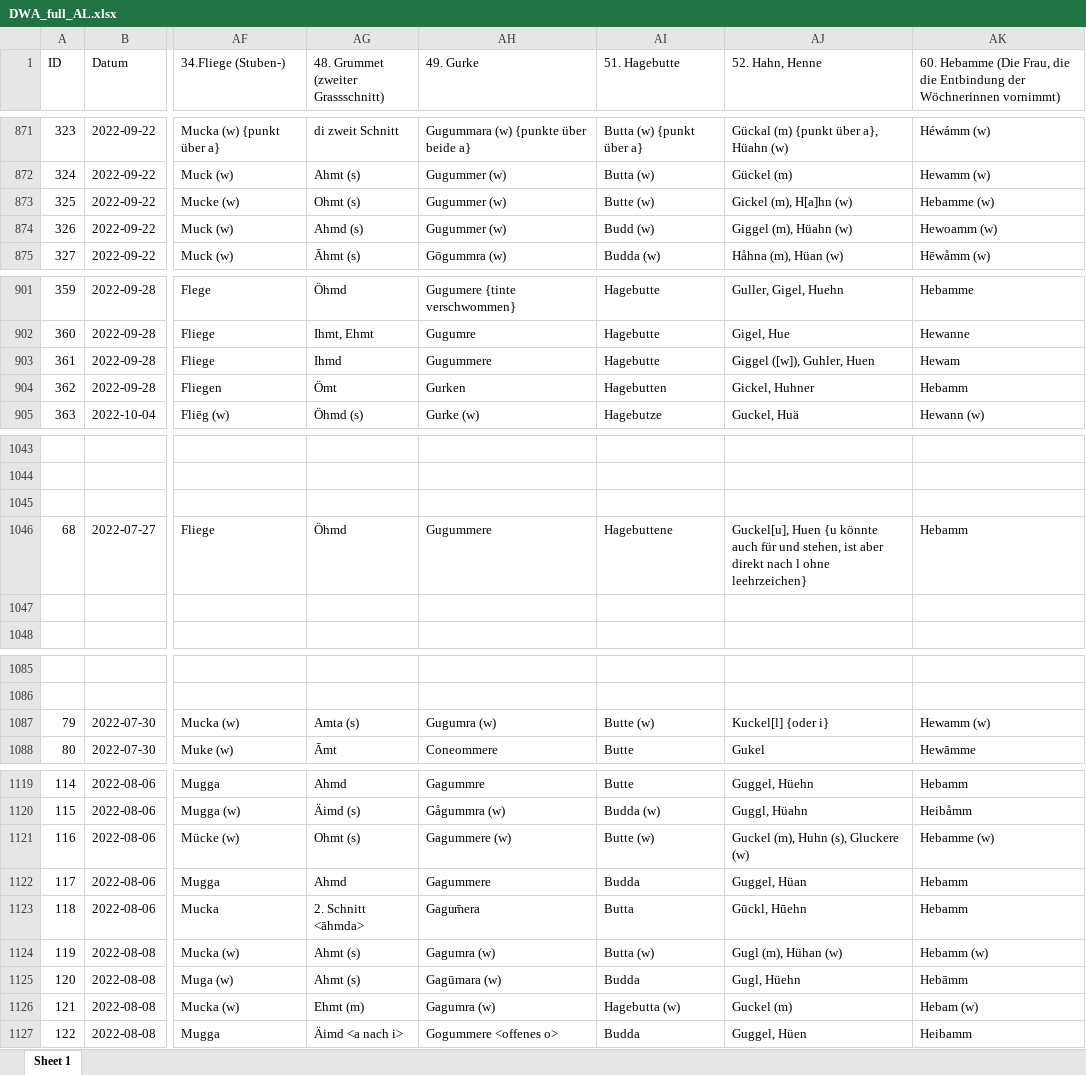
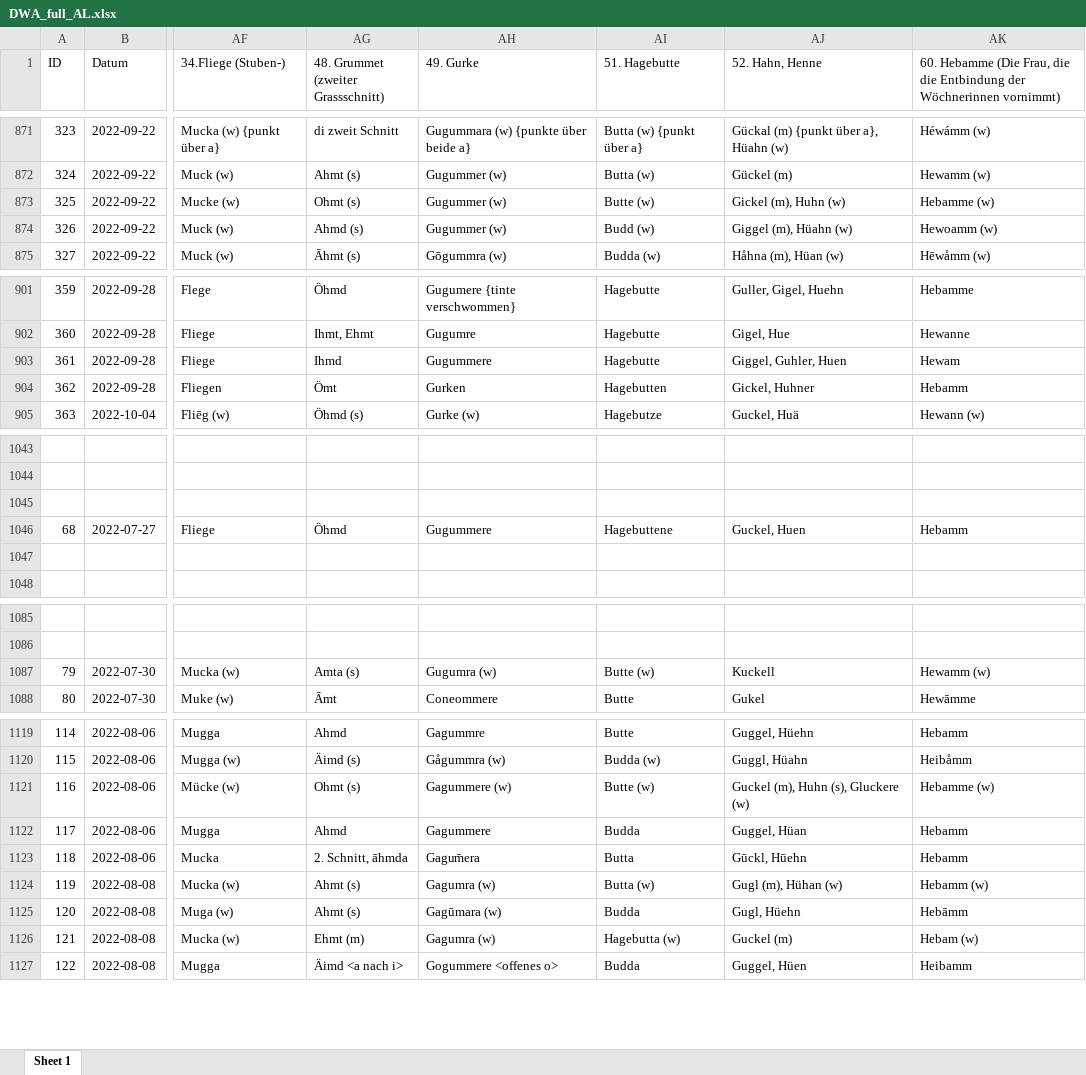
Before and after one commit to SchoenbergA/DWA, an Excel workbook: Data/DWA_full_AL.xlsx, sheet Sheet 1, drawn as a sheet; only a part is shown, gaps mark what is left out; values as stored, in another font and other column widths than the file's, no cell formats; the diff covers the shown part only; the diff names each change by its address in the sheet, - before the commit and + after, or states it on an @@ line.

```diff
--- a/Data/DWA_full_AL.xlsx (sheet Sheet 1)
+++ b/Data/DWA_full_AL.xlsx (sheet Sheet 1)
-AJ873 (52. Hahn, Henne): Gickel (m), H[a]hn (w)
+AJ873 (52. Hahn, Henne): Gickel (m), Huhn (w)
-AJ903 (52. Hahn, Henne): Giggel ([w]), Guhler, Huen
+AJ903 (52. Hahn, Henne): Giggel, Guhler, Huen
-AJ1046 (52. Hahn, Henne): Guckel[u], Huen {u könnte auch für und stehen, ist aber direkt nach l ohne leehrzeichen}
+AJ1046 (52. Hahn, Henne): Guckel, Huen
-AJ1087 (52. Hahn, Henne): Kuckel[l] {oder i}
+AJ1087 (52. Hahn, Henne): Kuckell
-AG1123: 2. Schnitt <āhmda>
+AG1123: 2. Schnitt, āhmda
```
Also changed, not shown: 21 edited cells elsewhere in this sheet, cell formats.
